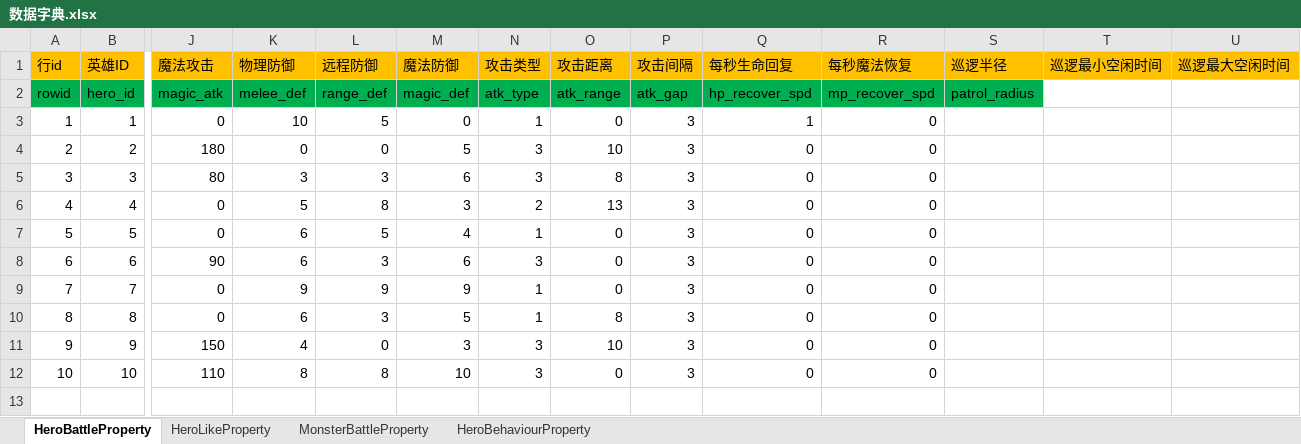
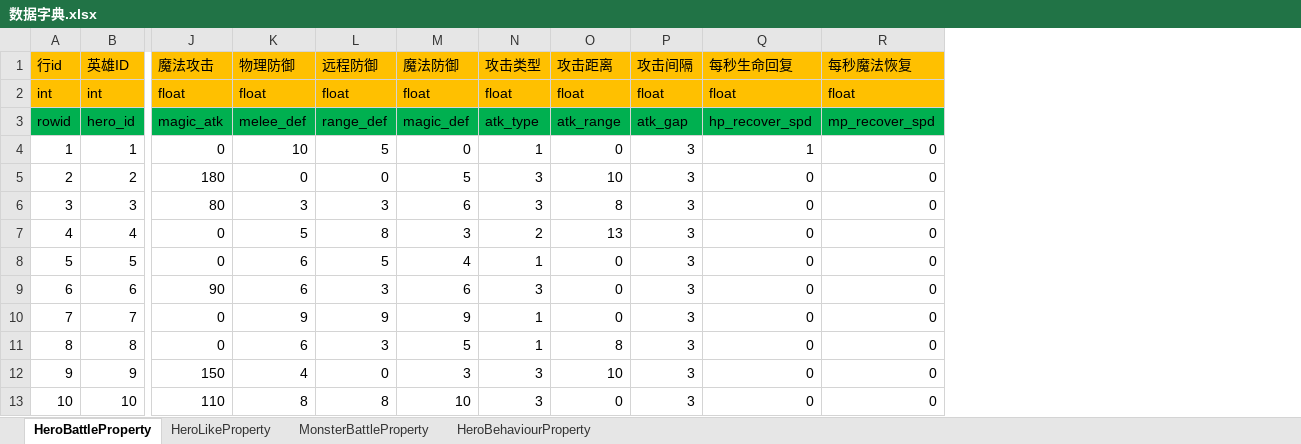
Before and after one commit to JonathanCUI/MC, an Excel workbook: Documents/数据字典.xlsx, sheet HeroBattleProperty, drawn as a sheet; only a part is shown, gaps mark what is left out; values as stored, in another font and other column widths than the file's, no borders; removed rows and columns are numbered as before the commit, all else as after; rows hold the shown columns only; the diff names each change by its address in the sheet, - before the commit and + after, or states it on an @@ line.

```diff
--- a/Documents/数据字典.xlsx (sheet HeroBattleProperty)
+++ b/Documents/数据字典.xlsx (sheet HeroBattleProperty)
-column S (巡逻半径), row 2: patrol_radius
-column T (巡逻最小空闲时间), empty
-column U (巡逻最大空闲时间), empty
+row 2: int | int | float | float | float | float | float | float | float | float | float
```
Also changed, not shown: sheet HeroBehaviourProperty, sheet MonsterBattleProperty, sheet HeroLikeProperty, 2 other files.
